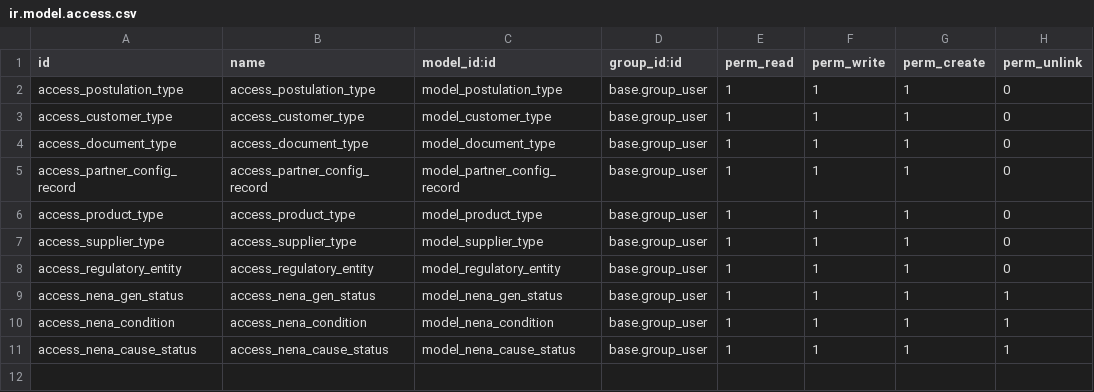
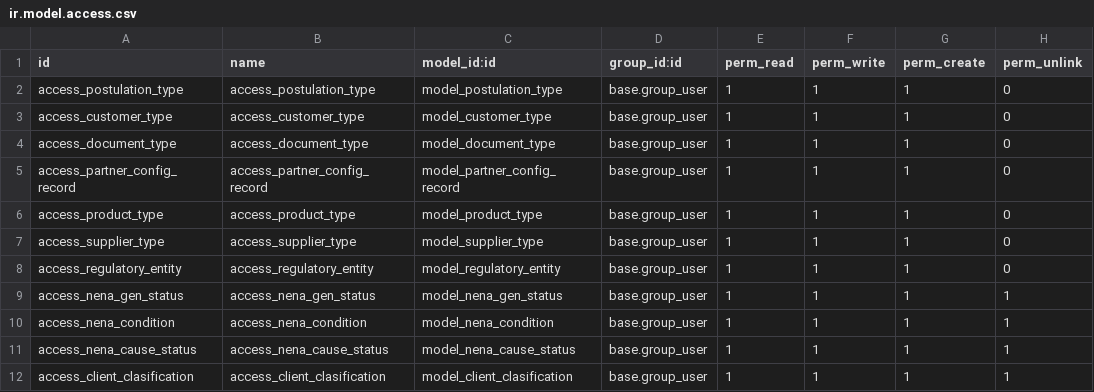
Before and after one commit to Wellu-Development/odoo-template, a CSV file: custom/nena_partner_config_record/security/ir.model.access.csv, drawn as a sheet.

Commit message:
[FEAT]: Integracion de la clasificacion del cliente con el expediente

```diff
--- a/custom/nena_partner_config_record/security/ir.model.access.csv
+++ b/custom/nena_partner_config_record/security/ir.model.access.csv
@@ -11 +11,2 @@ access_nena_condition,access_nena_condition,model_nena_condition,base.group_user
 access_nena_cause_status,access_nena_cause_status,model_nena_cause_status,base.group_user,1,1,1,1
+access_client_clasification,access_client_clasification,model_client_clasification,base.group_user,1,1,1,1
```
Also changed, not shown: 7 other files.
